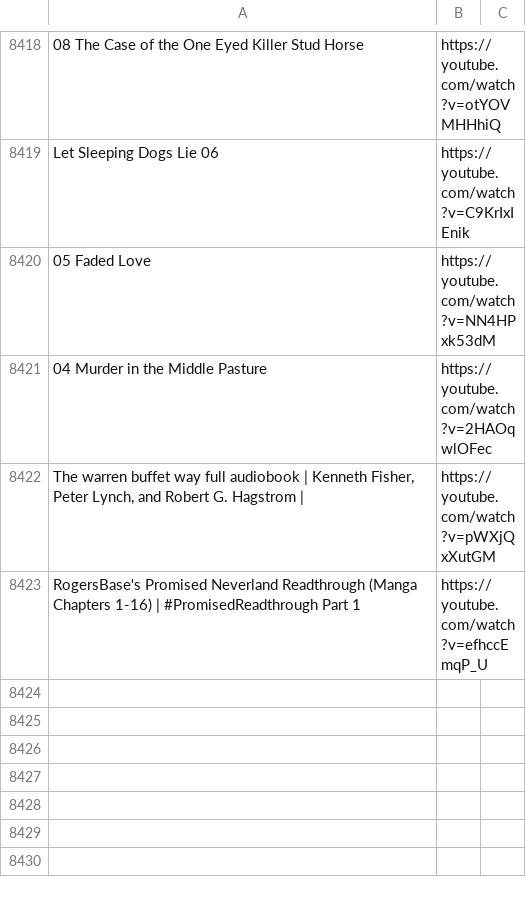
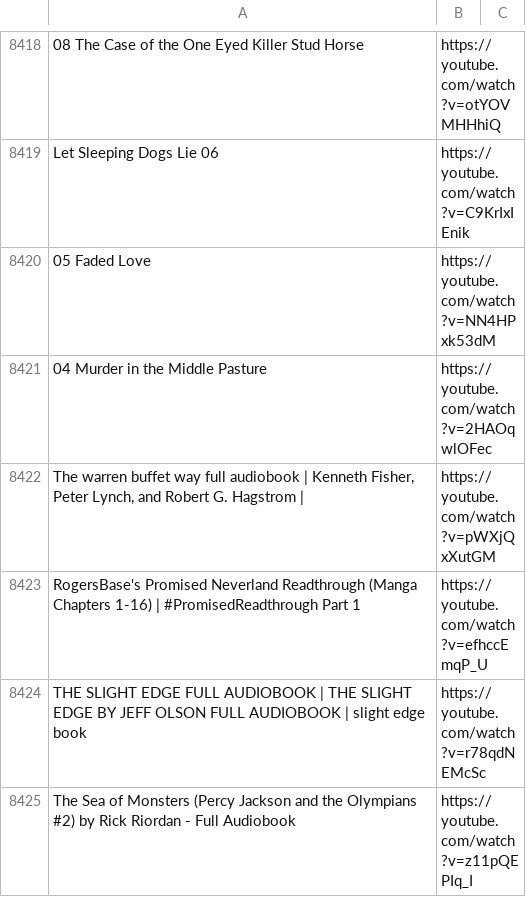
Before and after one commit to ipriyam26/Audiobook, a CSV file: ytbooklist.csv, drawn as a sheet; only a part is shown, gaps mark what is left out; the diff names each change by its address in the sheet, - before the commit and + after, or states it on an @@ line.

```diff
--- a/ytbooklist.csv
+++ b/ytbooklist.csv
+row 8424: THE SLIGHT EDGE FULL AUDIOBOOK | THE SLIGHT EDGE BY JEFF OLSON FULL AUDIOBOOK | slight edge book | https://youtube.com/watch?v=r78qdNEMcSc
+row 8425: The Sea of Monsters (Percy Jackson and the Olympians #2) by Rick Riordan - Full Audiobook | https://youtube.com/watch?v=z11pQEPIq_I
```
Also changed, not shown: 5 other files.
